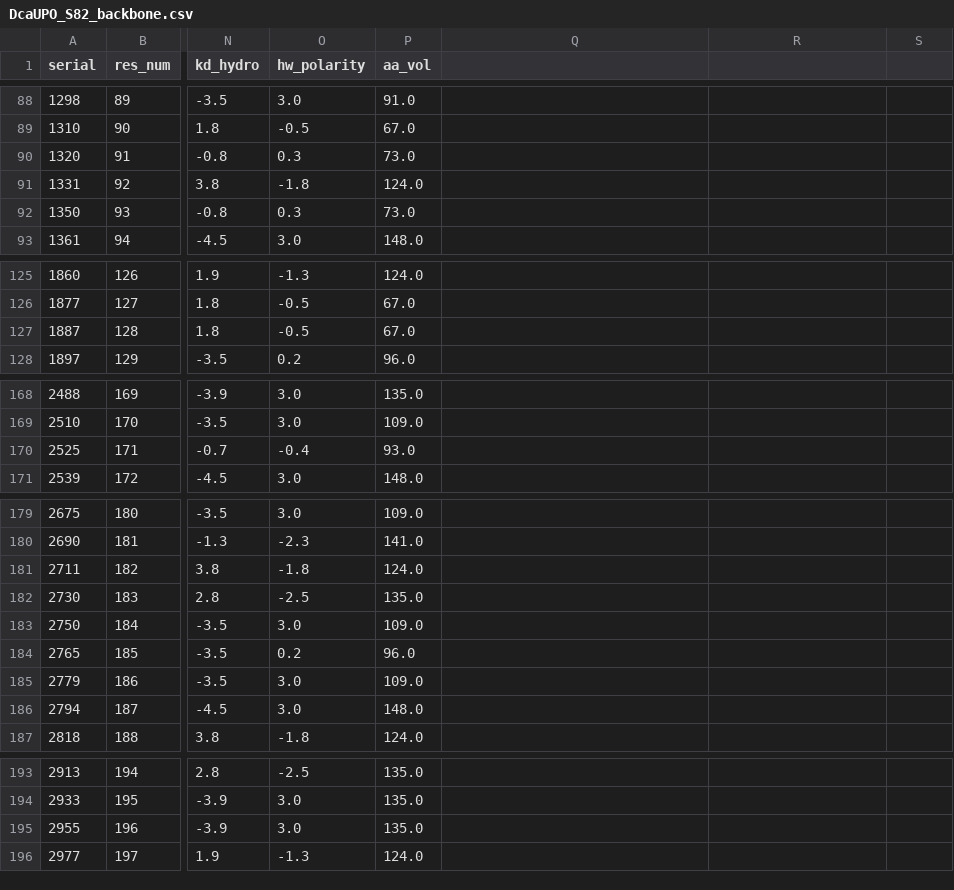
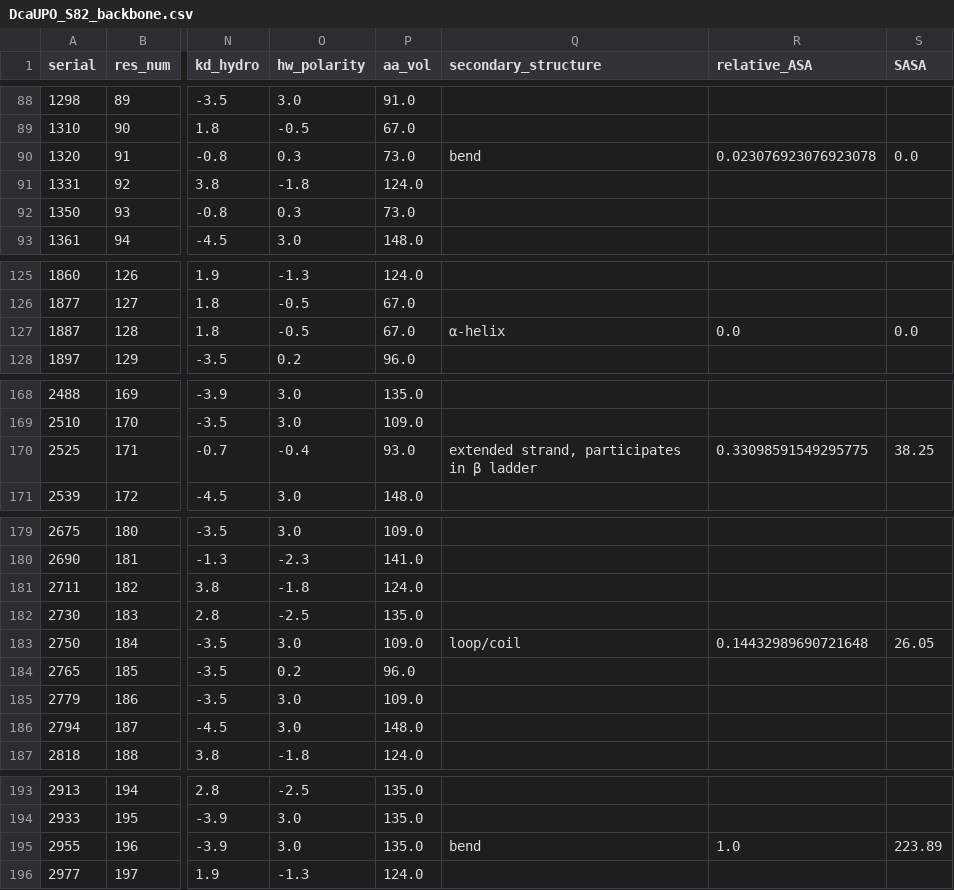
Before and after one commit to chicanagram/agentic-protein-design, a CSV file: examples/pdb/structure_csv/DcaUPO_S82_backbone.csv, drawn as a sheet; only a part is shown, gaps mark what is left out; the diff covers the shown part only; the diff names each change by its address in the sheet, - before the commit and + after, or states it on an @@ line.

Commit message:
improves readability of pocket structural analysis; adds more general structure feature annotations (SASA, secondary structure)

```diff
--- a/examples/pdb/structure_csv/DcaUPO_S82_backbone.csv
+++ b/examples/pdb/structure_csv/DcaUPO_S82_backbone.csv
-Q1: (empty)
+Q1: secondary_structure
-R1: (empty)
+R1: relative_ASA
-S1: (empty)
+S1: SASA
-Q90 (secondary_structure): (empty)
+Q90 (secondary_structure): bend
-R90 (relative_ASA): (empty)
+R90 (relative_ASA): 0.023076923076923078
-S90 (SASA): (empty)
+S90 (SASA): 0.0
-Q127 (secondary_structure): (empty)
+Q127 (secondary_structure): α-helix
-R127 (relative_ASA): (empty)
+R127 (relative_ASA): 0.0
-S127 (SASA): (empty)
+S127 (SASA): 0.0
-Q170 (secondary_structure): (empty)
+Q170 (secondary_structure): extended strand, participates in β ladder
-R170 (relative_ASA): (empty)
+R170 (relative_ASA): 0.33098591549295775
-S170 (SASA): (empty)
+S170 (SASA): 38.25
-Q183 (secondary_structure): (empty)
+Q183 (secondary_structure): loop/coil
-R183 (relative_ASA): (empty)
+R183 (relative_ASA): 0.14432989690721648
-S183 (SASA): (empty)
+S183 (SASA): 26.05
-Q195 (secondary_structure): (empty)
+Q195 (secondary_structure): bend
-R195 (relative_ASA): (empty)
+R195 (relative_ASA): 1.0
-S195 (SASA): (empty)
+S195 (SASA): 223.89
```
Also changed, not shown: 27 edited cells elsewhere in this file, examples/pdb/structure_csv/CviUPO_S82_backbone.csv, examples/pdb/structure_csv/CviUPO_S82_backbone_bindingpocket.csv, 50 other files.
